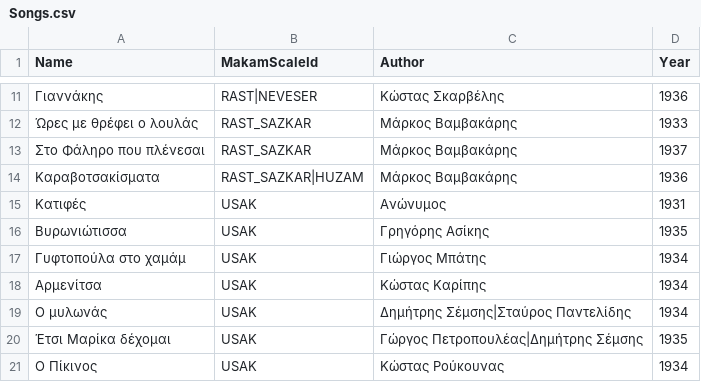
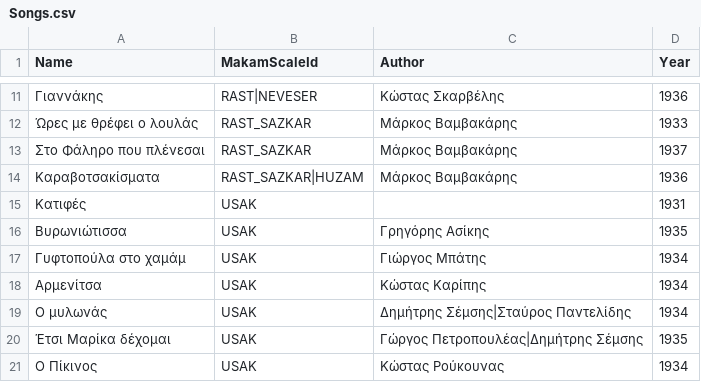
Before and after one commit to efthymios-ks/bouzouki-notes, a CSV file: Features/Songs/Backend/Songs.csv, drawn as a sheet; only a part is shown, gaps mark what is left out.

Commit message:
fix youtube search for unknown authors

```diff
--- a/Features/Songs/Backend/Songs.csv
+++ b/Features/Songs/Backend/Songs.csv
@@ -14,3 +14,3 @@ Name,MakamScaleId,Author,Year
 Καραβοτσακίσματα,RAST_SAZKAR|HUZAM,Μάρκος Βαμβακάρης,1936
-Κατιφές,USAK,Ανώνυμος,1931
+Κατιφές,USAK,,1931
 Βυρωνιώτισσα,USAK,Γρηγόρης Ασίκης,1935
```
Also changed, not shown: 3 other files.
